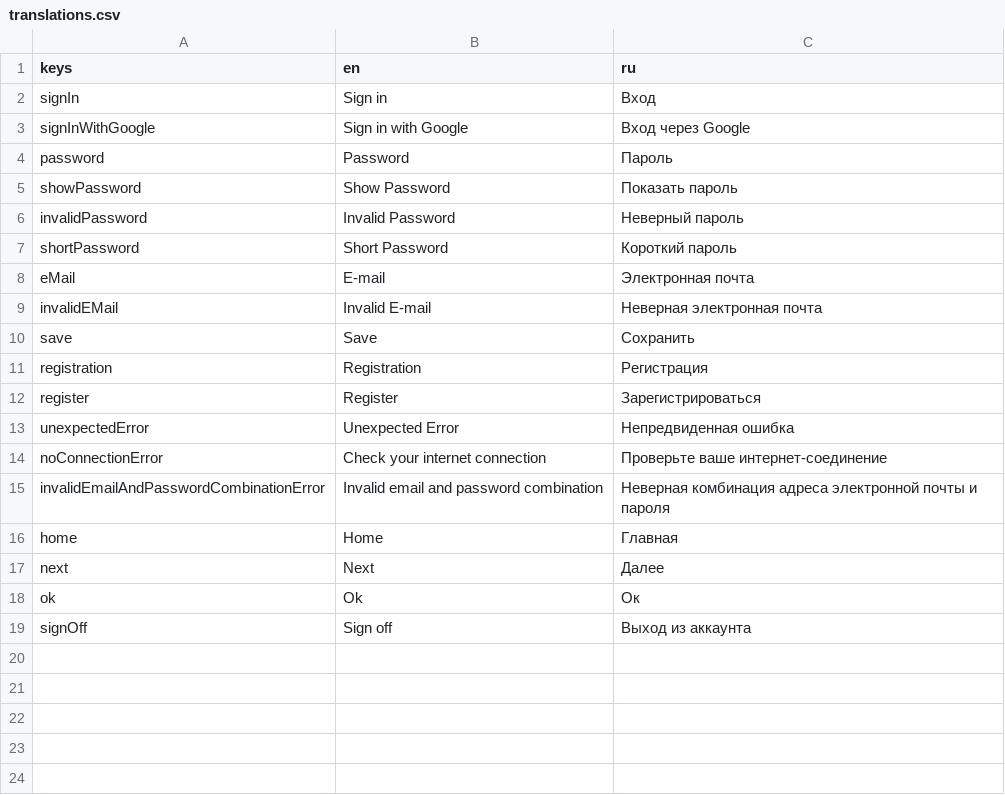
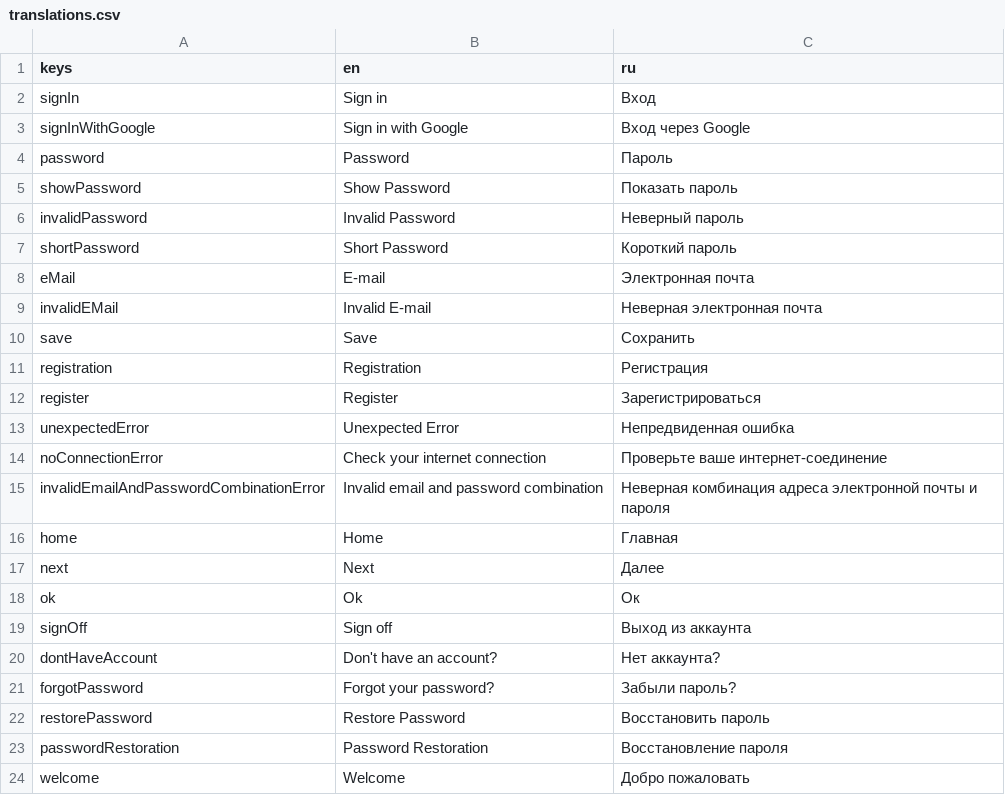
Before and after one commit to ivatar39/auth_test, a CSV file: lib/presentation/core/translations.csv, drawn as a sheet; the diff names each change by its address in the sheet, - before the commit and + after, or states it on an @@ line.

Commit message:
Domain and Infrastructure - Both: domain and infrastructure levels are completed. - Core value objects and failures are implemented

```diff
--- a/lib/presentation/core/translations.csv
+++ b/lib/presentation/core/translations.csv
+row 20: dontHaveAccount | Don't have an account? | Нет аккаунта?
+row 21: forgotPassword | Forgot your password? | Забыли пароль?
+row 22: restorePassword | Restore Password | Восстановить пароль
+row 23: passwordRestoration | Password Restoration | Восстановление пароля
+row 24: welcome | Welcome | Добро пожаловать
```
Also changed, not shown: 30 other files.
